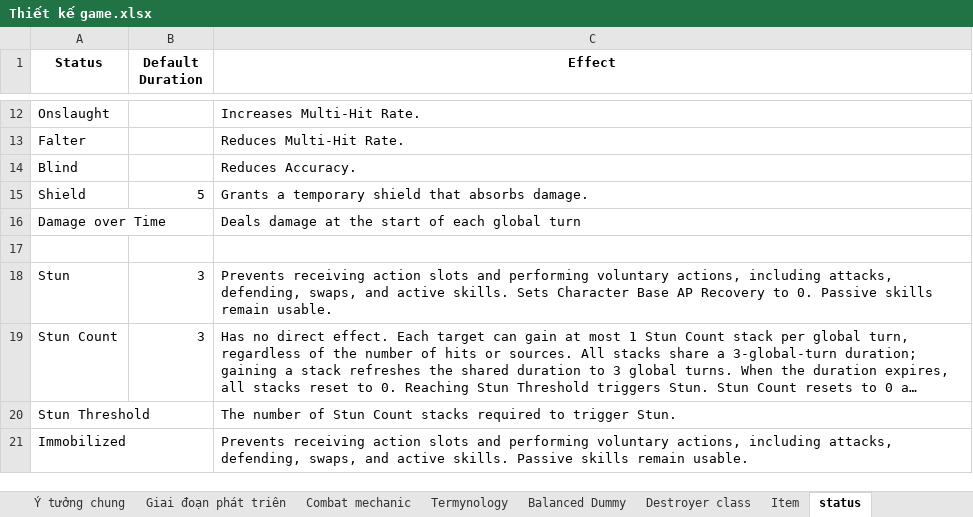
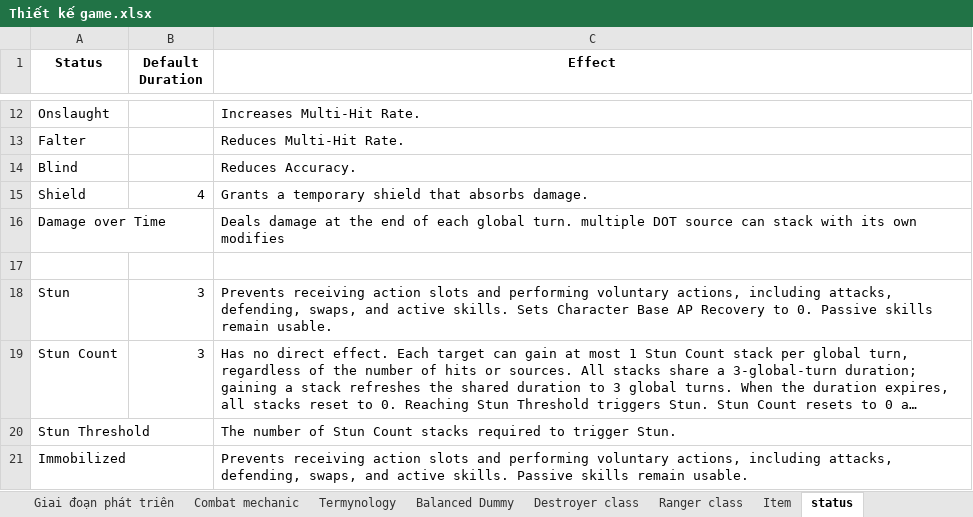
Before and after one commit to phamthach11-create/Avatar-war, an Excel workbook: data/excel/Thiết kế game.xlsx, sheet status, drawn as a sheet; only a part is shown, gaps mark what is left out; long unchanged cells end in …; values as stored, in another font and other column widths than the file's, no borders; the diff names each change by its address in the sheet, - before the commit and + after, or states it on an @@ line.

```diff
--- a/data/excel/Thiết kế game.xlsx (sheet status)
+++ b/data/excel/Thiết kế game.xlsx (sheet status)
+sheet tab: Ranger class
-B15 (Default Duration): 5
+B15 (Default Duration): 4
-C16 (Effect): …at the start of each global turn
+C16 (Effect): …at the end of each global turn. multiple DOT source can stack with its own modifies
```
Also changed, not shown: sheet Combat mechanic, sheet Termynology, sheet Destroyer class.
